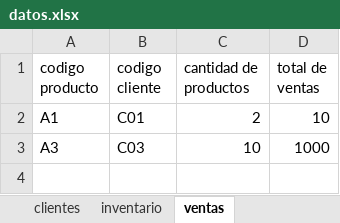
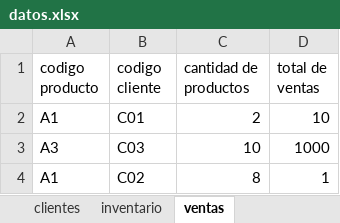
Before and after one commit to grecinosl3/Proyecto-Final, an Excel workbook: algoritmos/archivos/datos.xlsx, sheet ventas, drawn as a sheet; values as stored, in another font and other column widths than the file's, no borders; the diff names each change by its address in the sheet, - before the commit and + after, or states it on an @@ line.

```diff
--- a/algoritmos/archivos/datos.xlsx (sheet ventas)
+++ b/algoritmos/archivos/datos.xlsx (sheet ventas)
+row 4: A1 | C02 | 8 | 1
```
Also changed, not shown: sheet inventario, 6 other files.
